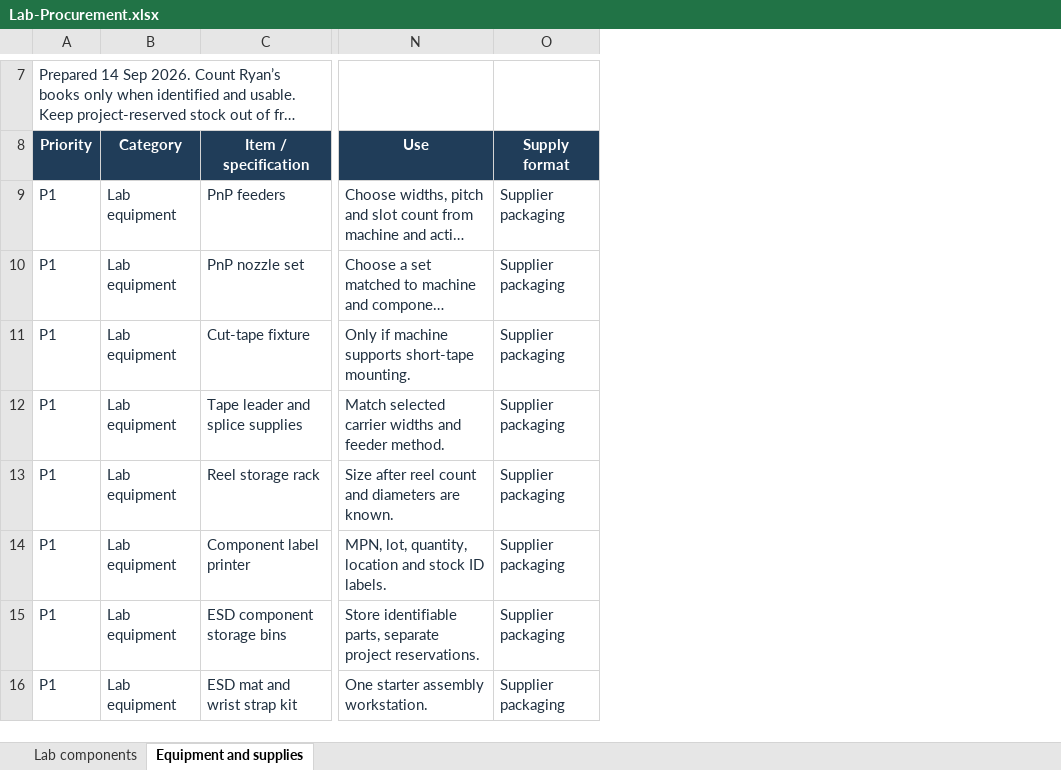
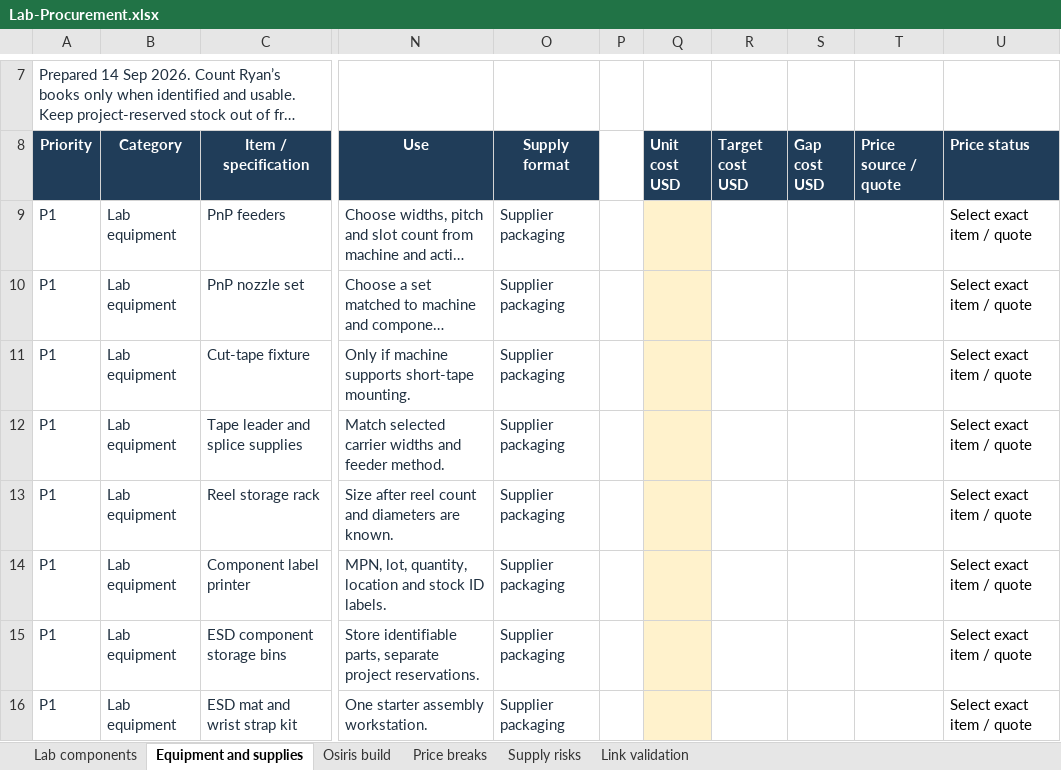
Before and after one commit to JaredGarza/Osiris_PDB_RevA, an Excel workbook: outputs/lab-procurement-20260914/Lab-Procurement.xlsx, sheet Equipment and supplies, drawn as a sheet; only a part is shown, gaps mark what is left out; long unchanged cells end in …; values as stored, in another font and other column widths than the file's, no borders; conditional formats and table styles not drawn; the diff names each change by its address in the sheet, - before the commit and + after, or states it on an @@ line.

Commit message:
Add Osiris procurement quantities pricing and supply review

```diff
--- a/outputs/lab-procurement-20260914/Lab-Procurement.xlsx (sheet Equipment and supplies)
+++ b/outputs/lab-procurement-20260914/Lab-Procurement.xlsx (sheet Equipment and supplies)
+sheet tab: Osiris build
+sheet tab: Price breaks
+sheet tab: Supply risks
+sheet tab: Link validation
+column P, empty
+column Q (Unit cost USD), empty
+column R (Target cost USD), empty
+column S (Gap cost USD), empty
+column T (Price source / quote), empty
+column U (Price status), rows 9-16: all Select exact item / quote
```
Also changed, not shown: sheet Lab components, 4 other files.
